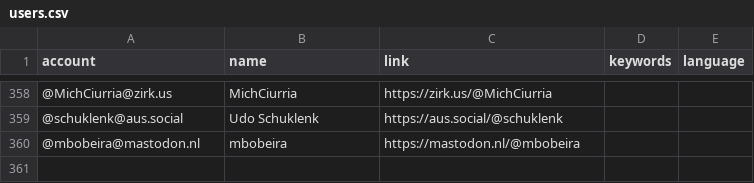
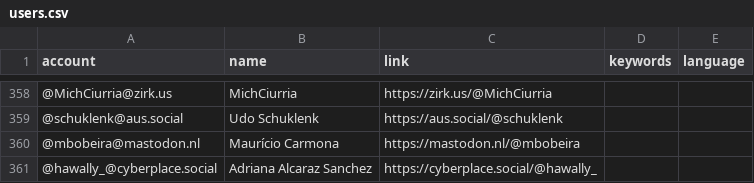
Before and after one commit to eyssette/Mastodon-Philosophy, a CSV file: resources/users.csv, drawn as a sheet; only a part is shown, gaps mark what is left out.

Commit message:
Update users.csv

```diff
--- a/resources/users.csv
+++ b/resources/users.csv
@@ -359,2 +359,3 @@ account,name,link,keywords,language
 @schuklenk@aus.social,Udo Schuklenk,https://aus.social/@schuklenk
-@mbobeira@mastodon.nl,mbobeira,https://mastodon.nl/@mbobeira
+@mbobeira@mastodon.nl,Maurício Carmona,https://mastodon.nl/@mbobeira
+@hawally_@cyberplace.social,Adriana Alcaraz Sanchez,https://cyberplace.social/@hawally_
```
